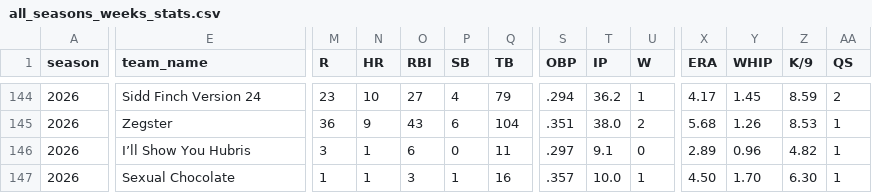
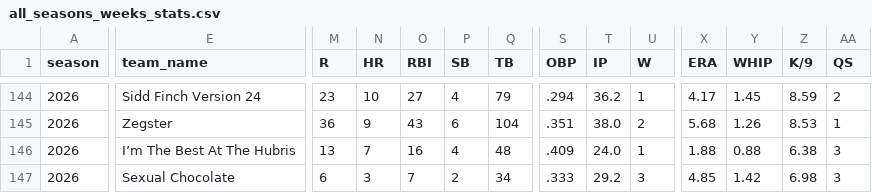
Before and after one commit to mzaiger/Fantasy_Lifetime_Stats, a CSV file: all_seasons_weeks_stats.csv, drawn as a sheet; only a part is shown, gaps mark what is left out; the diff covers the shown part only; the diff names each change by its address in the sheet, - before the commit and + after, or states it on an @@ line.

```diff
--- a/all_seasons_weeks_stats.csv
+++ b/all_seasons_weeks_stats.csv
-E146 (team_name): I’ll Show You Hubris
+E146 (team_name): I’m The Best At The Hubris
-M146 (R): 3
+M146 (R): 13
-N146 (HR): 1
+N146 (HR): 7
-O146 (RBI): 6
+O146 (RBI): 16
-P146 (SB): 0
+P146 (SB): 4
-Q146 (TB): 11
+Q146 (TB): 48
-S146 (OBP): .297
+S146 (OBP): .409
-T146 (IP): 9.1
+T146 (IP): 24.0
-U146 (W): 0
+U146 (W): 1
-X146 (ERA): 2.89
+X146 (ERA): 1.88
-Y146 (WHIP): 0.96
+Y146 (WHIP): 0.88
-Z146 (K/9): 4.82
+Z146 (K/9): 6.38
-AA146:AA147 (QS): 1
+AA146:AA147 (QS): 3
-M147 (R): 1
+M147 (R): 6
-N147 (HR): 1
+N147 (HR): 3
-O147 (RBI): 3
+O147 (RBI): 7
-P147 (SB): 1
+P147 (SB): 2
-Q147 (TB): 16
+Q147 (TB): 34
-S147 (OBP): .357
+S147 (OBP): .333
-T147 (IP): 10.0
+T147 (IP): 29.2
-U147 (W): 1
+U147 (W): 3
-X147 (ERA): 4.50
+X147 (ERA): 4.85
-Y147 (WHIP): 1.70
+Y147 (WHIP): 1.42
-Z147 (K/9): 6.30
+Z147 (K/9): 6.98
```
Also changed, not shown: 111 edited cells elsewhere in this file, 1 other file.
